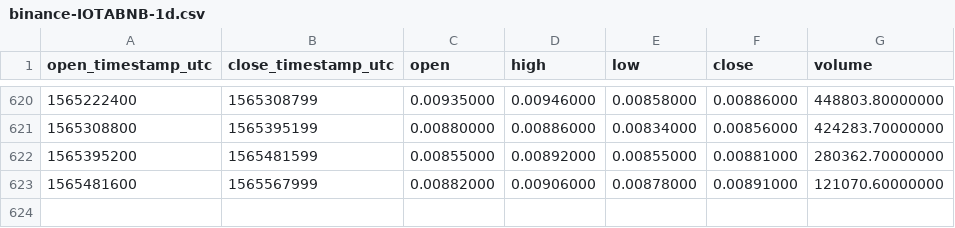
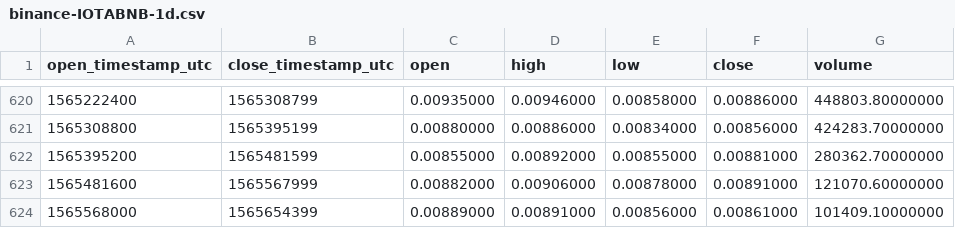
Before and after one commit to cryptobigbro/binance-IOTABNB, a CSV file: binance-IOTABNB-1d.csv, drawn as a sheet; only a part is shown, gaps mark what is left out; the diff names each change by its address in the sheet, - before the commit and + after, or states it on an @@ line.

Commit message:
Update OHLCV data.

```diff
--- a/binance-IOTABNB-1d.csv
+++ b/binance-IOTABNB-1d.csv
+row 624: 1565568000 | 1565654399 | 0.00889000 | 0.00891000 | 0.00856000 | 0.00861000 | 101409.10000000
```
Also changed, not shown: 1 other file.
